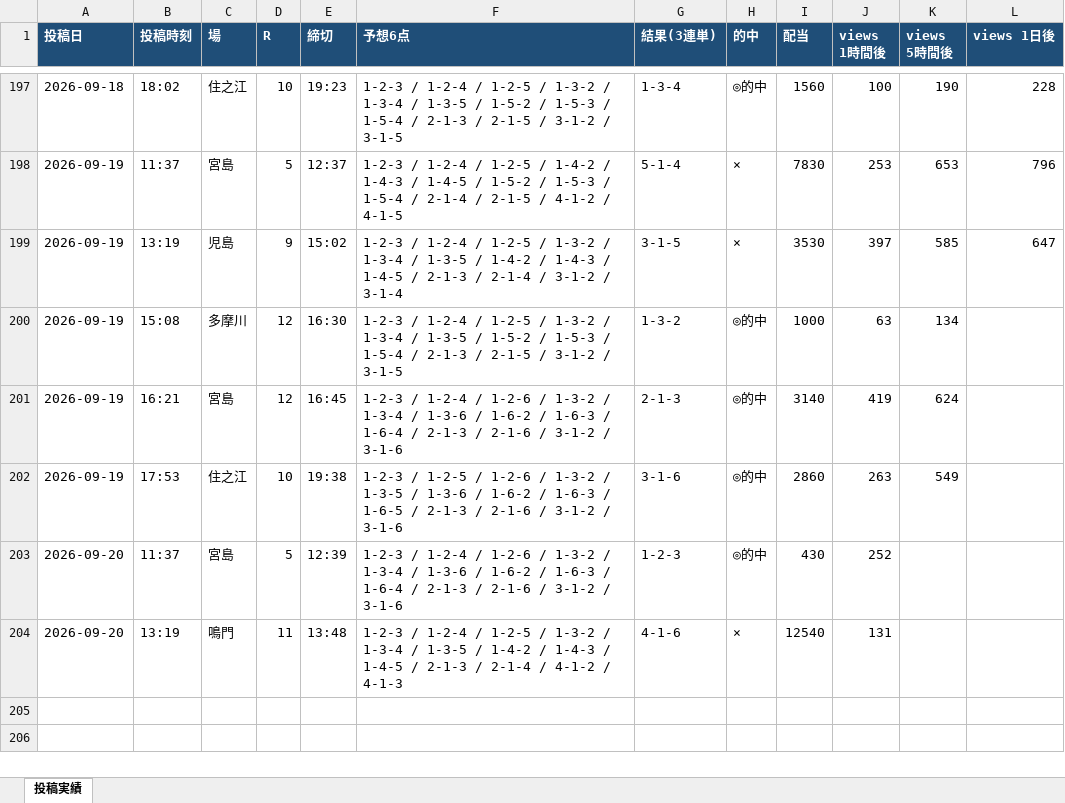
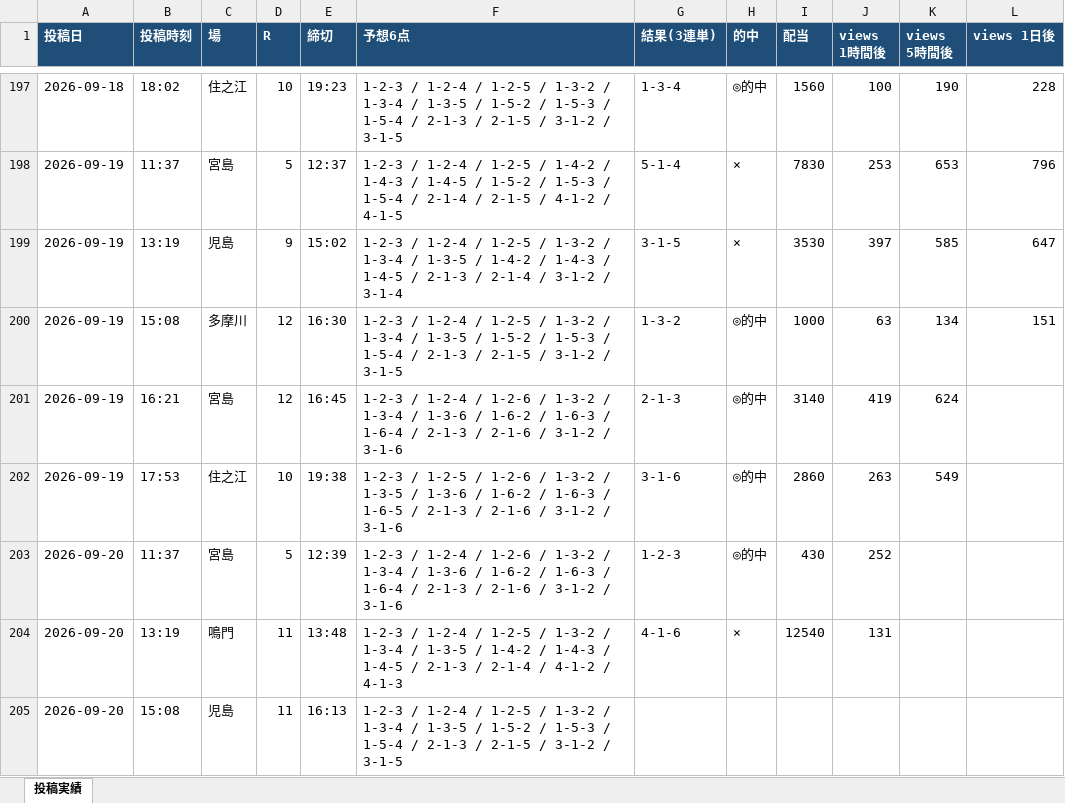
Before and after one commit to Growth37/kyotei-threads-bot, an Excel workbook: metrics.xlsx, sheet 投稿実績, drawn as a sheet; only a part is shown, gaps mark what is left out; values as stored, in another font and other column widths than the file's, no borders; the diff names each change by its address in the sheet, - before the commit and + after, or states it on an @@ line.

Commit message:
metrics: 表示回数/的中結果を更新

```diff
--- a/metrics.xlsx (sheet 投稿実績)
+++ b/metrics.xlsx (sheet 投稿実績)
-L200 (views 1日後): (empty)
+L200 (views 1日後): 151
+row 205: 2026-09-20 | 15:08 | 児島 | 11 | 16:13 | 1-2-3 / 1-2-4 / 1-2-5 / 1-3-2 / 1-3-4 / 1-3-5 / 1-5-2 / 1-5-3 / 1-5-4 / 2-1-3 / 2-1-5 / 3-1-2 / 3-1-5
```
Also changed, not shown: 2 other files.
